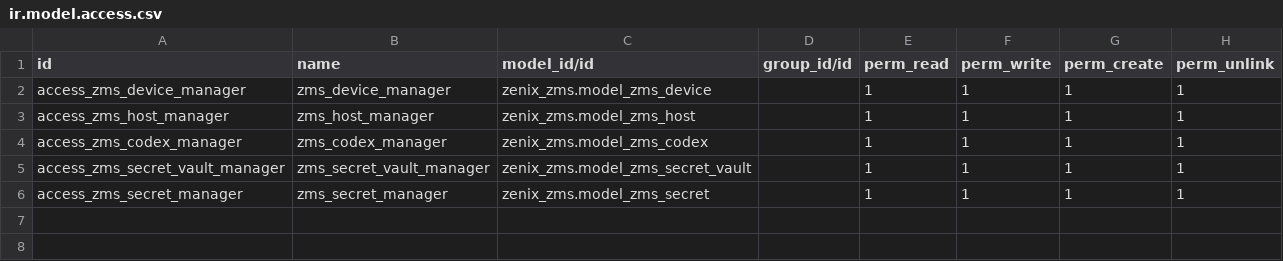
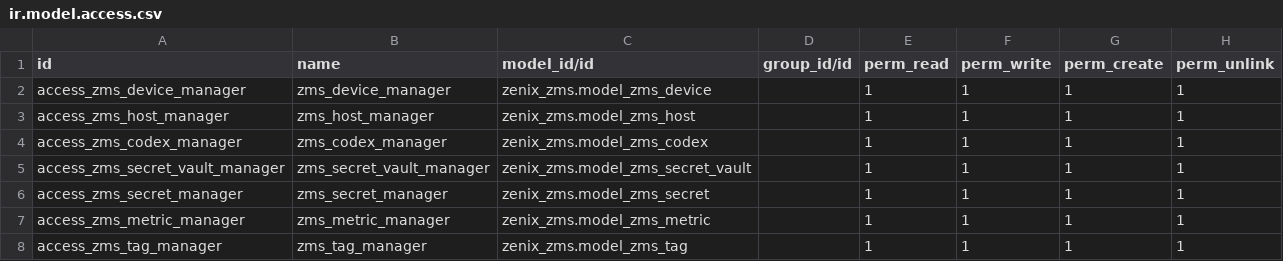
Before and after one commit to zenix-id/saturnus, a CSV file: addons/zenix_zms/security/ir.model.access.csv, drawn as a sheet; the diff names each change by its address in the sheet, - before the commit and + after, or states it on an @@ line.

```diff
--- a/addons/zenix_zms/security/ir.model.access.csv
+++ b/addons/zenix_zms/security/ir.model.access.csv
+row 7: access_zms_metric_manager | zms_metric_manager | zenix_zms.model_zms_metric |  | 1 | 1 | 1 | 1
+row 8: access_zms_tag_manager | zms_tag_manager | zenix_zms.model_zms_tag |  | 1 | 1 | 1 | 1
```
Also changed, not shown: 20 other files.
